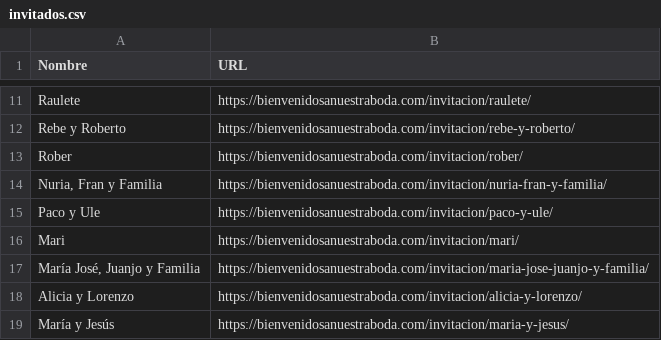
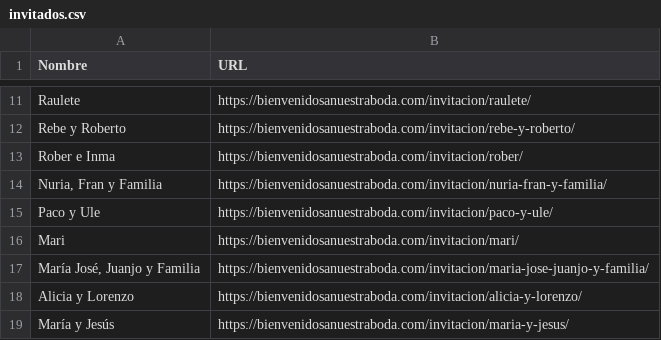
Before and after one commit to jgcarrasco/boda, a CSV file: invitados.csv, drawn as a sheet; only a part is shown, gaps mark what is left out.

Commit message:
Invitación de Rober e Inma

```diff
--- a/invitados.csv
+++ b/invitados.csv
@@ -12,3 +12,3 @@ Raulete,https://bienvenidosanuestraboda.com/invitacion/raulete/
 Rebe y Roberto,https://bienvenidosanuestraboda.com/invitacion/rebe-y-roberto/
-Rober,https://bienvenidosanuestraboda.com/invitacion/rober/
+Rober e Inma,https://bienvenidosanuestraboda.com/invitacion/rober/
 "Nuria, Fran y Familia",https://bienvenidosanuestraboda.com/invitacion/nuria-fran-y-familia/
```
Also changed, not shown: 4 other files.
